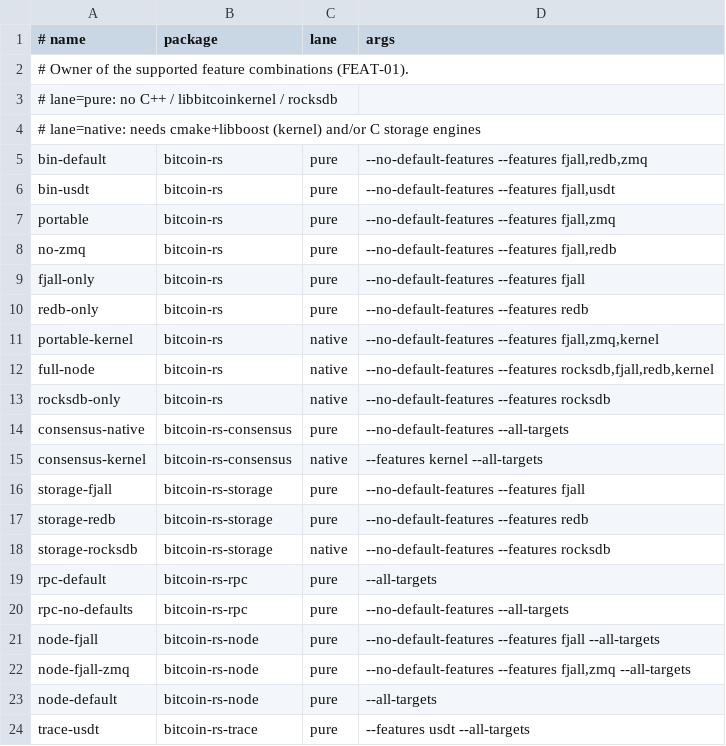
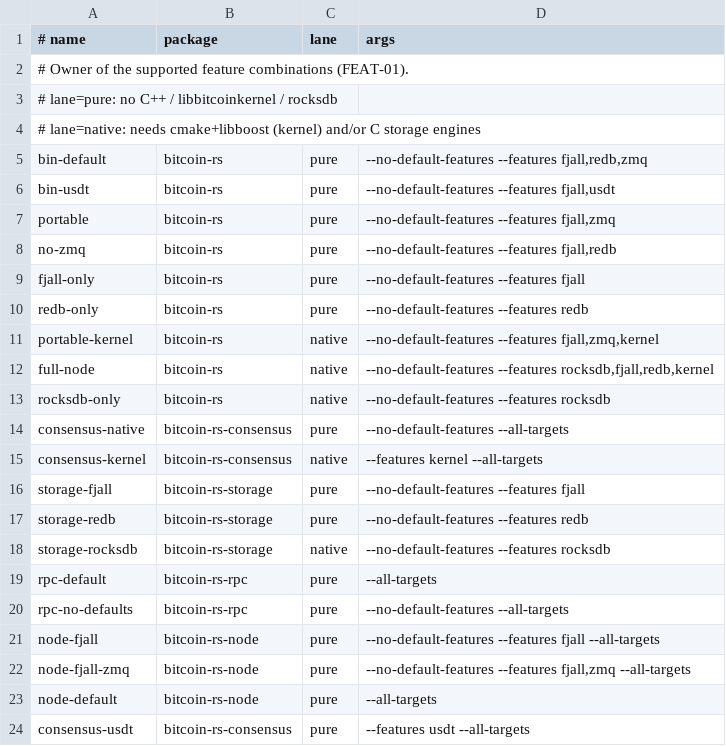
Before and after one commit to DPS0340/bitcoin-rs, a TSV file: scripts/feature-matrix.tsv, drawn as a sheet.

Commit message:
trace: fold USDT probes into consensus::trace, delete crates/trace
The probe layer was a whole crate for six functions and two tables. It
collapses to one module where it belongs: `bitcoin_rs_consensus::trace`,
a tier-0 crate every consumer already depends on. Consumers call the
probe fns unconditionally; the single `usdt` feature on the binary flips
emission, so the pass-through `usdt` features in chainstate/mempool/p2p/
node are gone too.

Demolished:
- crates/trace/ (crate, workspace member, Cargo.toml)
- probe_abi.rs (249 LOC): hand-maintained duplicate of probes.d, consumed
  only by the sdt_notes test. probes.d is now the single source of
  truth; the test parses it and asserts it against Core's ABI table.
- raw:: per-probe wrappers: pub fns invoke the generated provider macros
  inline (the lint allow moves to module scope to cover call sites).
- bitcoin-rs-trace dep edges in 5 Cargo.tomls + workspace root.

Preserved contract:
- Emitted SDT notes identical: probes.d moved byte-for-byte; sdt_notes
  still asserts embedded notes match Core's size@ layout, feature on
  and off (CI gate retargeted to -p bitcoin-rs-consensus).
- API: same 5 probe fns + register_probes + 4 arg-tuple aliases, now at
  bitcoin_rs_consensus::trace::*; call sites renamed only.
- cargo build --features usdt -p bitcoin-rs.

```diff
--- a/scripts/feature-matrix.tsv
+++ b/scripts/feature-matrix.tsv
@@ -23,2 +23,2 @@ node-fjall-zmq	bitcoin-rs-node	pure	--no-default-features --features fjall,zmq -
 node-default	bitcoin-rs-node	pure	--all-targets
-trace-usdt	bitcoin-rs-trace	pure	--features usdt --all-targets
+consensus-usdt	bitcoin-rs-consensus	pure	--features usdt --all-targets
```
Also changed, not shown: 25 other files.
